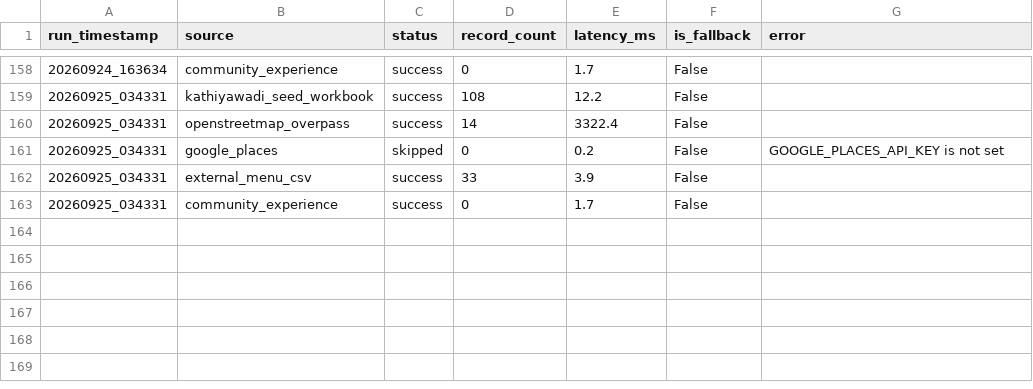
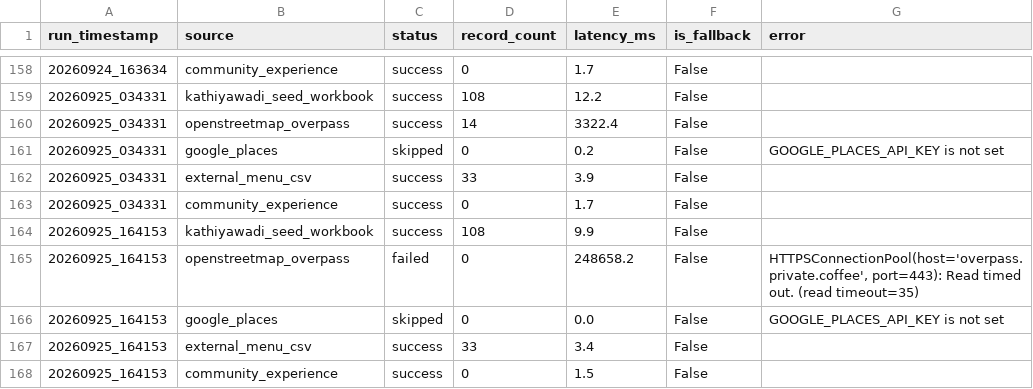
Before and after one commit to trambak001/data_restarant, a CSV file: data/monitoring/source_status.csv, drawn as a sheet; only a part is shown, gaps mark what is left out; the diff names each change by its address in the sheet, - before the commit and + after, or states it on an @@ line.

```diff
--- a/data/monitoring/source_status.csv
+++ b/data/monitoring/source_status.csv
+row 164: 20260925_164153 | kathiyawadi_seed_workbook | success | 108 | 9.9 | False
+row 165: 20260925_164153 | openstreetmap_overpass | failed | 0 | 248658.2 | False | HTTPSConnectionPool(host='overpass.private.coffee', port=443): Read timed out. (read timeout=35)
+row 166: 20260925_164153 | google_places | skipped | 0 | 0.0 | False | GOOGLE_PLACES_API_KEY is not set
+row 167: 20260925_164153 | external_menu_csv | success | 33 | 3.4 | False
+row 168: 20260925_164153 | community_experience | success | 0 | 1.5 | False
```
Also changed, not shown: data/curated/latest/Restaurant.csv, data/monitoring/refresh_metrics.csv, 3 other files.
